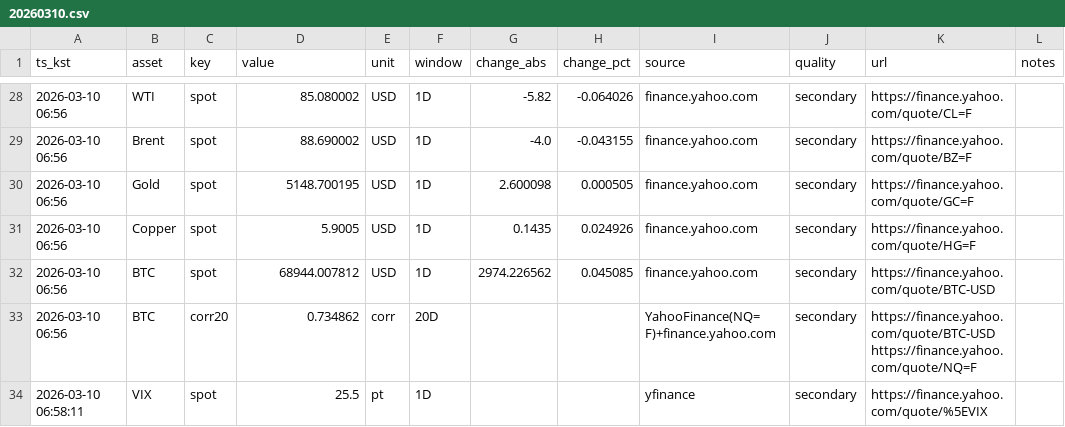
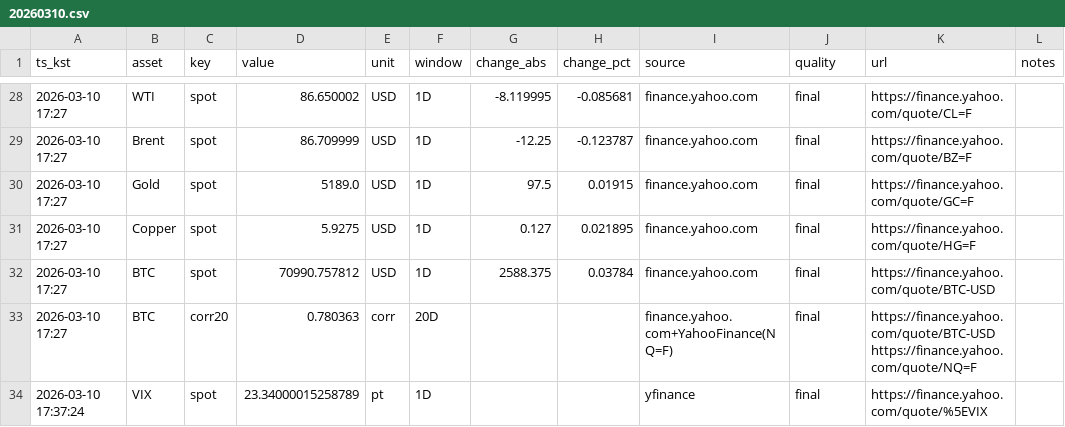
Before and after one commit to suchoforchat-creator/krx-feed, a CSV file: out/daily/20260310.csv, drawn as a sheet; only a part is shown, gaps mark what is left out; the diff covers the shown part only.

```diff
--- a/out/daily/20260310.csv
+++ b/out/daily/20260310.csv
@@ -28,7 +28,7 @@ ts_kst,asset,key,value,unit,window,change_abs,change_pct,source,quality,url,note
-2026-03-10 06:56,WTI,spot,85.080002,USD,1D,-5.82,-0.064026,finance.yahoo.com,secondary,https://finance.yahoo.com/quote/CL=F,
-2026-03-10 06:56,Brent,spot,88.690002,USD,1D,-4.0,-0.043155,finance.yahoo.com,secondary,https://finance.yahoo.com/quote/BZ=F,
-2026-03-10 06:56,Gold,spot,5148.700195,USD,1D,2.600098,0.000505,finance.yahoo.com,secondary,https://finance.yahoo.com/quote/GC=F,
-2026-03-10 06:56,Copper,spot,5.9005,USD,1D,0.1435,0.024926,finance.yahoo.com,secondary,https://finance.yahoo.com/quote/HG=F,
-2026-03-10 06:56,BTC,spot,68944.007812,USD,1D,2974.226562,0.045085,finance.yahoo.com,secondary,https://finance.yahoo.com/quote/BTC-USD,
-2026-03-10 06:56,BTC,corr20,0.734862,corr,20D,,,YahooFinance(NQ=F)+finance.yahoo.com,secondary,https://finance.yahoo.com/quote/BTC-USD https://finance.yahoo.com/quote/NQ=F,
-2026-03-10 06:58:11,VIX,spot,25.5,pt,1D,,,yfinance,secondary,https://finance.yahoo.com/quote/%5EVIX,
+2026-03-10 17:27,WTI,spot,86.650002,USD,1D,-8.119995,-0.085681,finance.yahoo.com,final,https://finance.yahoo.com/quote/CL=F,
+2026-03-10 17:27,Brent,spot,86.709999,USD,1D,-12.25,-0.123787,finance.yahoo.com,final,https://finance.yahoo.com/quote/BZ=F,
+2026-03-10 17:27,Gold,spot,5189.0,USD,1D,97.5,0.01915,finance.yahoo.com,final,https://finance.yahoo.com/quote/GC=F,
+2026-03-10 17:27,Copper,spot,5.9275,USD,1D,0.127,0.021895,finance.yahoo.com,final,https://finance.yahoo.com/quote/HG=F,
+2026-03-10 17:27,BTC,spot,70990.757812,USD,1D,2588.375,0.03784,finance.yahoo.com,final,https://finance.yahoo.com/quote/BTC-USD,
+2026-03-10 17:27,BTC,corr20,0.780363,corr,20D,,,finance.yahoo.com+YahooFinance(NQ=F),final,https://finance.yahoo.com/quote/BTC-USD https://finance.yahoo.com/quote/NQ=F,
+2026-03-10 17:37:24,VIX,spot,23.34000015258789,pt,1D,,,yfinance,final,https://finance.yahoo.com/quote/%5EVIX,
```
Also changed, not shown: 92 edited cells elsewhere in this file, out/history.csv, 2 other files.
